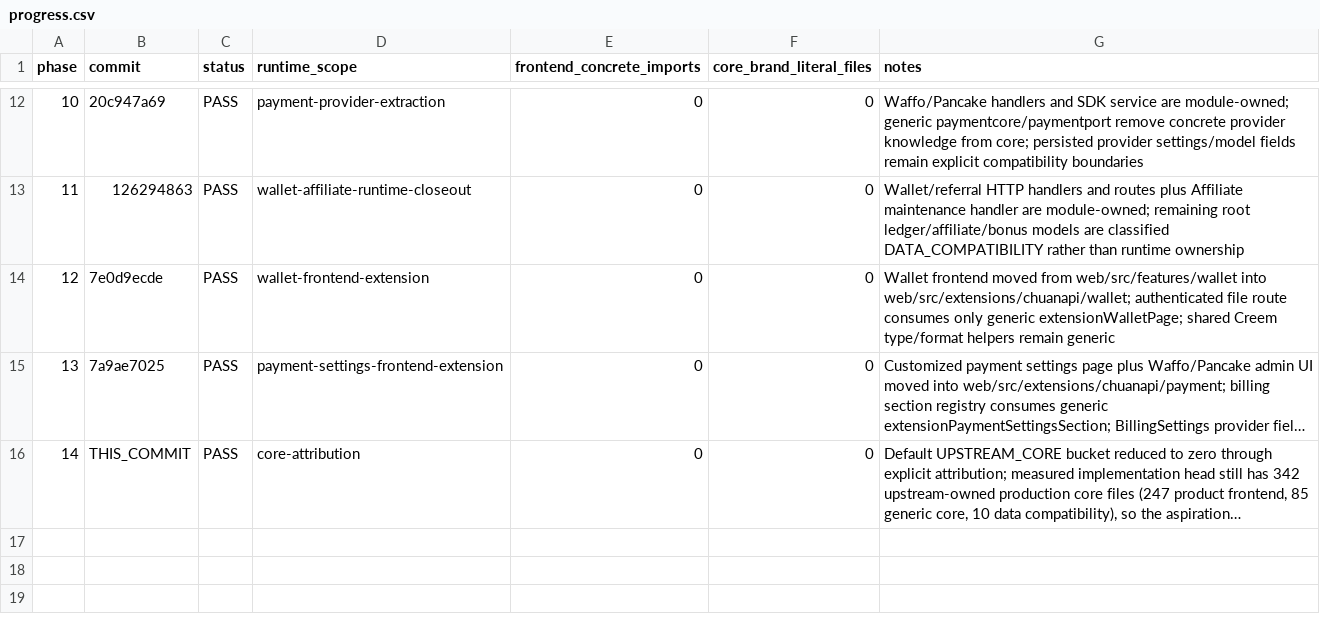
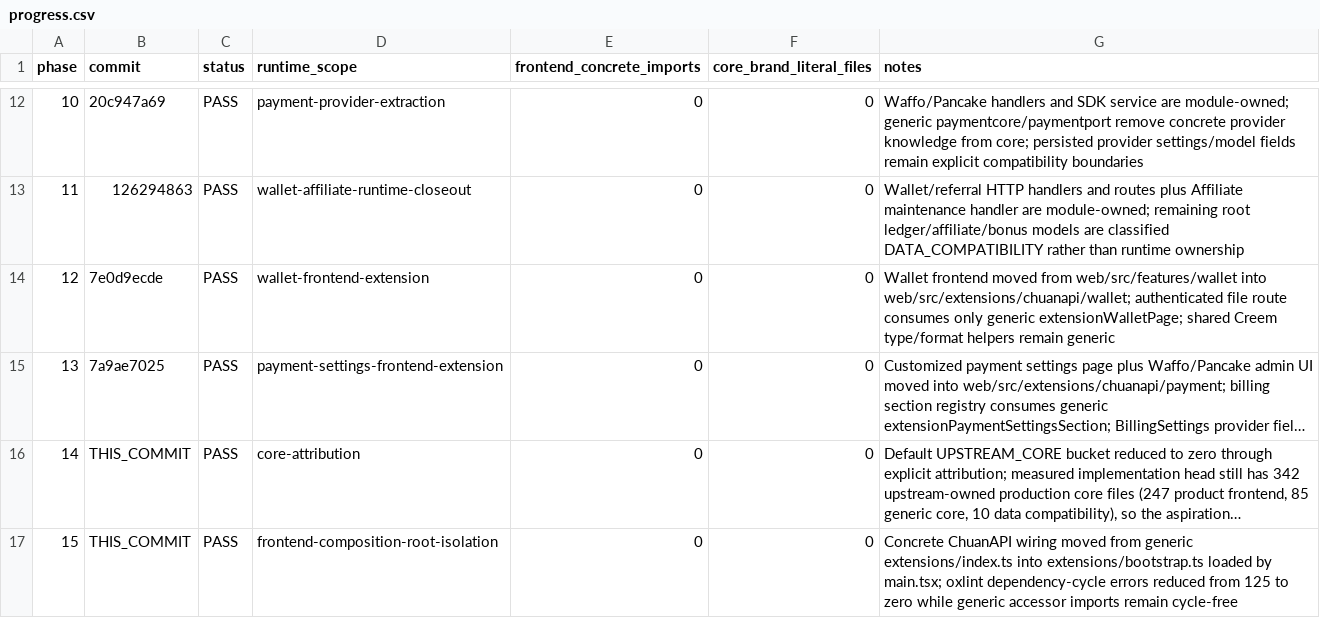
Before and after one commit to 1057300248/wanchuan-new-api, a CSV file: docs/architecture/modularization/progress.csv, drawn as a sheet; only a part is shown, gaps mark what is left out; long unchanged cells end in …; the diff names each change by its address in the sheet, - before the commit and + after, or states it on an @@ line.

Commit message:
refactor: isolate frontend extension bootstrap

```diff
--- a/docs/architecture/modularization/progress.csv
+++ b/docs/architecture/modularization/progress.csv
+row 17: 15 | THIS_COMMIT | PASS | frontend-composition-root-isolation | 0 | 0 | Concrete ChuanAPI wiring moved from generic extensions/index.ts into extensions/bootstrap.ts loaded by main.tsx; oxlint dependency-cycle errors reduced from 125 to zero while generic accessor imports remain cycle-free
```
Also changed, not shown: docs/architecture/modularization/ownership-rules.tsv, 12 other files.
